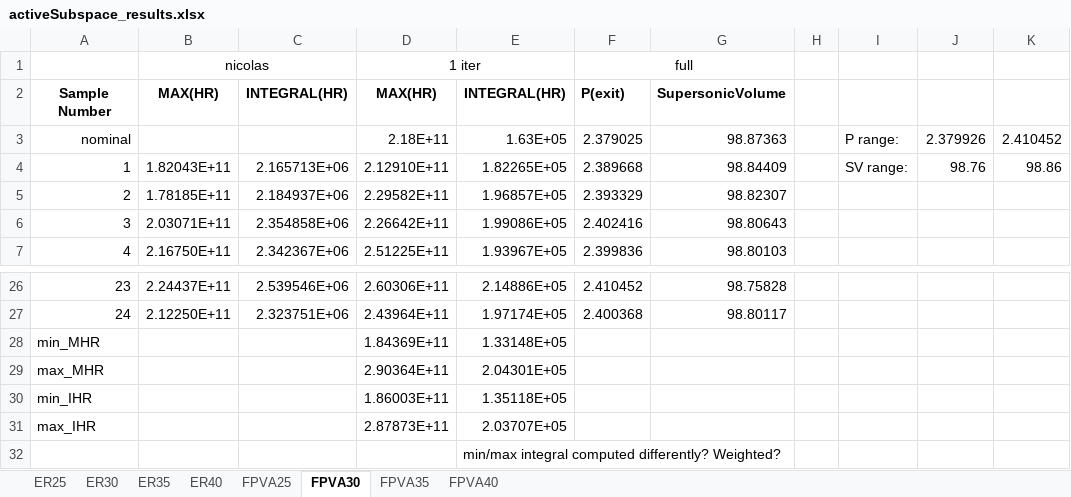
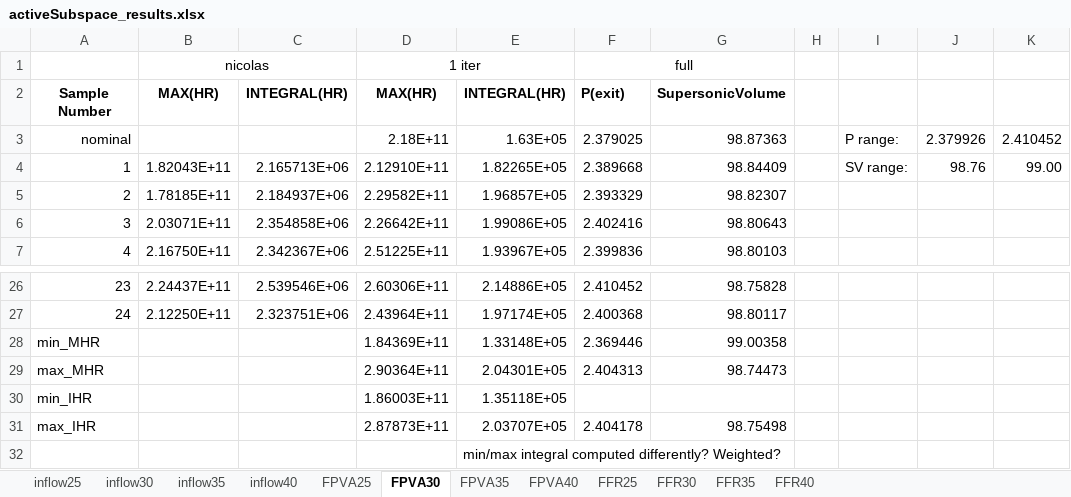
Before and after one commit to maemory/hyshot-qmu-matlab, an Excel workbook: activeSubspace_results.xlsx, sheet FPVA30, drawn as a sheet; only a part is shown, gaps mark what is left out; values as stored, in another font and other column widths than the file's, no borders; the diff names each change by its address in the sheet, - before the commit and + after, or states it on an @@ line.

```diff
--- a/activeSubspace_results.xlsx (sheet FPVA30)
+++ b/activeSubspace_results.xlsx (sheet FPVA30)
-sheet tab: ER25
+sheet tab: inflow25
-sheet tab: ER30
+sheet tab: inflow30
-sheet tab: ER35
+sheet tab: inflow35
-sheet tab: ER40
+sheet tab: inflow40
+sheet tab: FFR25
+sheet tab: FFR30
+sheet tab: FFR35
+sheet tab: FFR40
-K4: 98.86
+K4: 99.00
-F28: (empty)
+F28: 2.369446
-G28: (empty)
+G28: 99.00358
-F29: (empty)
+F29: 2.404313
-G29: (empty)
+G29: 98.74473
-F31: (empty)
+F31: 2.404178
-G31: (empty)
+G31: 98.75498
```
Also changed, not shown: sheet inflow40, sheet inflow35, sheet inflow25.
